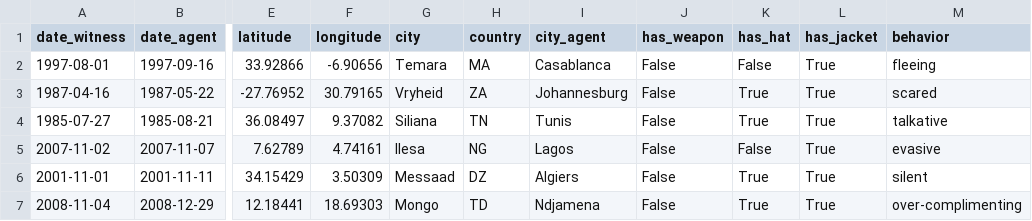
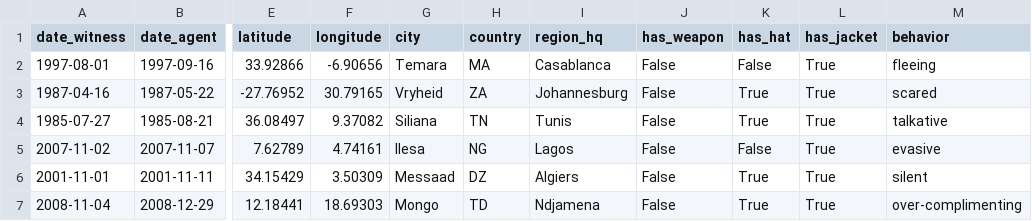
Before and after one commit to muz-javed/cascade-dbt-assessment, a CSV file: seeds/AFRICA.csv, drawn as a sheet; only a part is shown, gaps mark what is left out; the diff names each change by its address in the sheet, - before the commit and + after, or states it on an @@ line.

```diff
--- a/seeds/AFRICA.csv
+++ b/seeds/AFRICA.csv
-I1: city_agent
+I1: region_hq
```
Also changed, not shown: seeds/AMERICA.csv, seeds/ASIA.csv, 5 other files.
